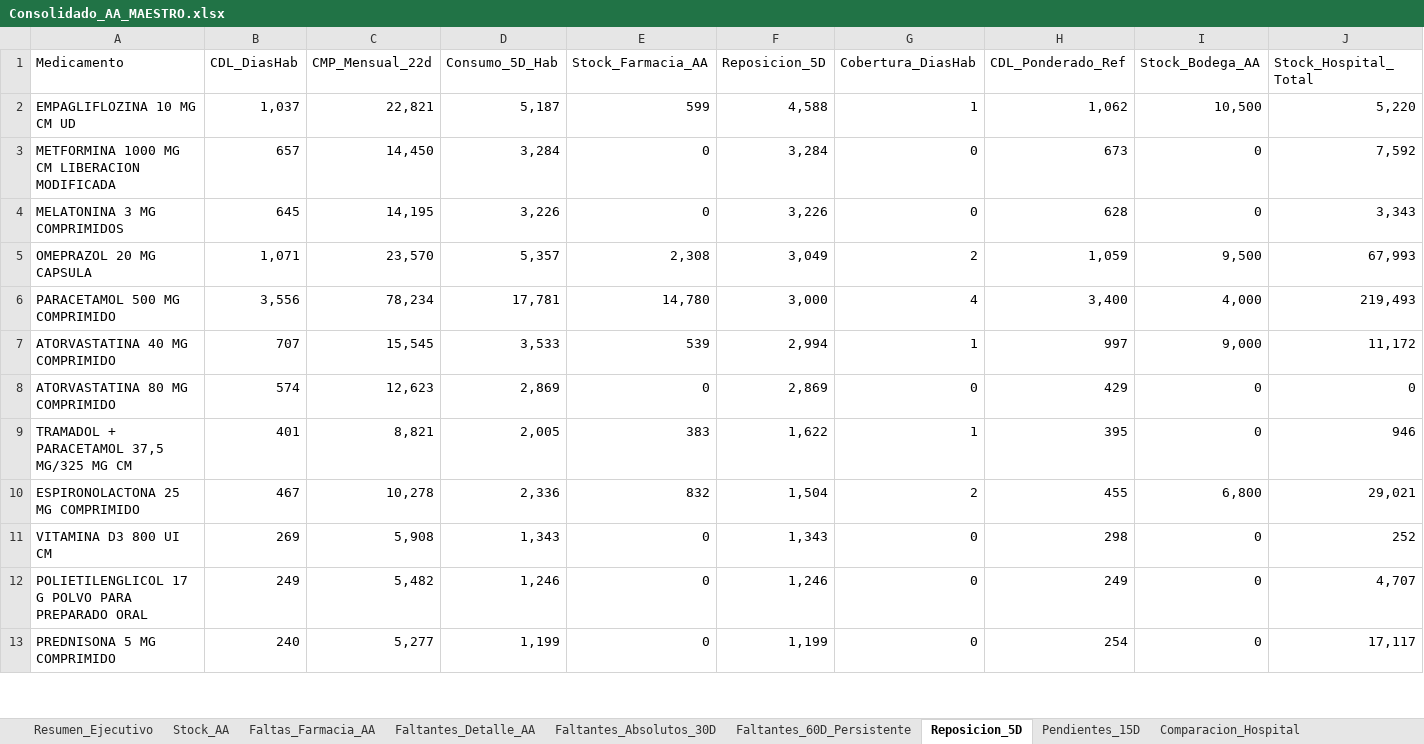
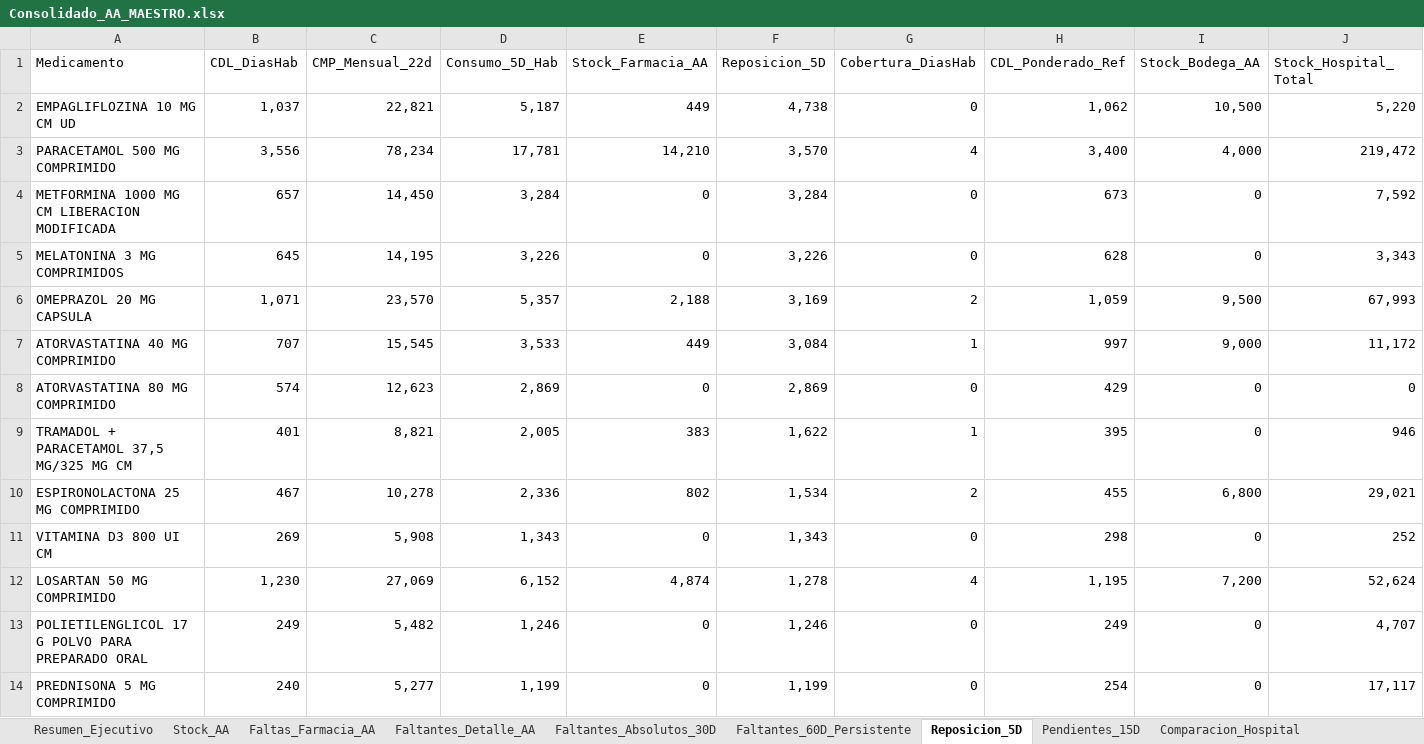
Before and after one commit to danielalfonsocc-rgb/maestro-aa-farmacia, an Excel workbook: Consolidado_AA_MAESTRO.xlsx, sheet Reposicion_5D, drawn as a sheet; only a part is shown; values as stored, in another font and other column widths than the file's, no cell formats; removed rows and columns are numbered as before the commit, all else as after; rows hold the shown columns only; the diff covers the shown part only; the diff names each change by its address in the sheet, - before the commit and + after, or states it on an @@ line.

```diff
--- a/Consolidado_AA_MAESTRO.xlsx (sheet Reposicion_5D)
+++ b/Consolidado_AA_MAESTRO.xlsx (sheet Reposicion_5D)
-E2 (Stock_Farmacia_AA): 599
+E2 (Stock_Farmacia_AA): 449
-F2 (Reposicion_5D): 4,588
+F2 (Reposicion_5D): 4,738
-G2 (Cobertura_DiasHab): 1
+G2 (Cobertura_DiasHab): 0
+row 3: PARACETAMOL 500 MG COMPRIMIDO | 3,556 | 78,234 | 17,781 | 14,210 | 3,570 | 4 | 3,400 | 4,000 | 219,472
-E6 (Stock_Farmacia_AA): 2,308
+E6 (Stock_Farmacia_AA): 2,188
-F6 (Reposicion_5D): 3,049
+F6 (Reposicion_5D): 3,169
-row 6: PARACETAMOL 500 MG COMPRIMIDO | 3,556 | 78,234 | 17,781 | 14,780 | 3,000 | 4 | 3,400 | 4,000 | 219,493
-E7 (Stock_Farmacia_AA): 539
+E7 (Stock_Farmacia_AA): 449
-F7 (Reposicion_5D): 2,994
+F7 (Reposicion_5D): 3,084
-E10 (Stock_Farmacia_AA): 832
+E10 (Stock_Farmacia_AA): 802
-F10 (Reposicion_5D): 1,504
+F10 (Reposicion_5D): 1,534
+row 12: LOSARTAN 50 MG COMPRIMIDO | 1,230 | 27,069 | 6,152 | 4,874 | 1,278 | 4 | 1,195 | 7,200 | 52,624
```
Also changed, not shown: 5 added rows, 5 removed rows, 1 moved row and 18 edited cells elsewhere in this sheet, sheet Auditoria_Homologacion, sheet SGLI_Estres, sheet Stock_AA, sheet Comparacion_Hospital, sheet Pedido_Farm_Bodega, sheet Consumo_Mensual, 12 more sheets, cell formats, Resumen_Pedidos_AA.xlsx, 5 other files.
